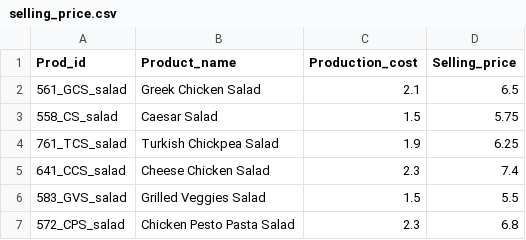
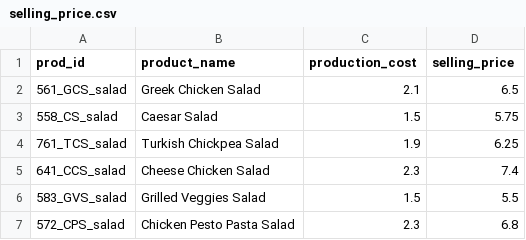
Before and after one commit to atoti/notebooks, a CSV file: retail/agroalimentaire/selling_price.csv, drawn as a sheet.

```diff
--- a/retail/agroalimentaire/selling_price.csv
+++ b/retail/agroalimentaire/selling_price.csv
@@ -1,2 +1,2 @@
-Prod_id,Product_name,Production_cost,Selling_price
+prod_id,product_name,production_cost,selling_price
 561_GCS_salad,Greek Chicken Salad,2.1,6.5
```
Also changed, not shown: retail/agroalimentaire/ingredients.csv, retail/agroalimentaire/salad_content.csv, 3 other files.
